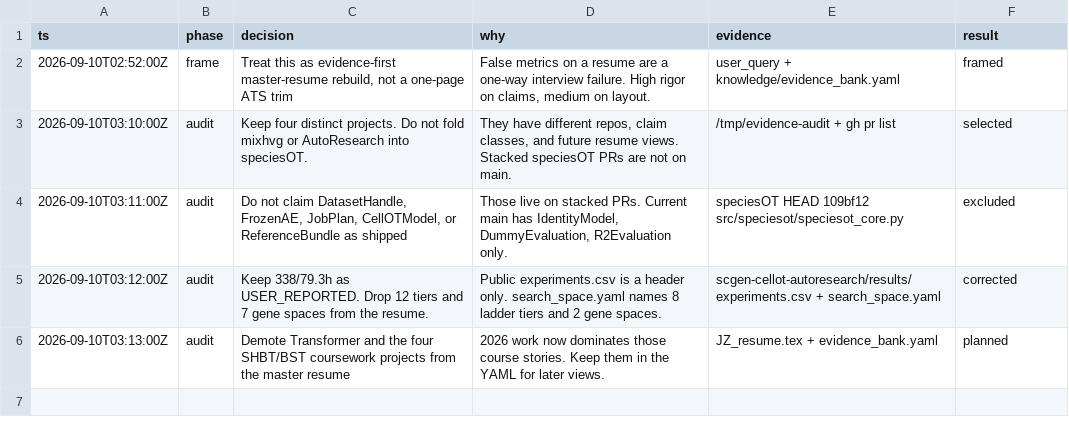
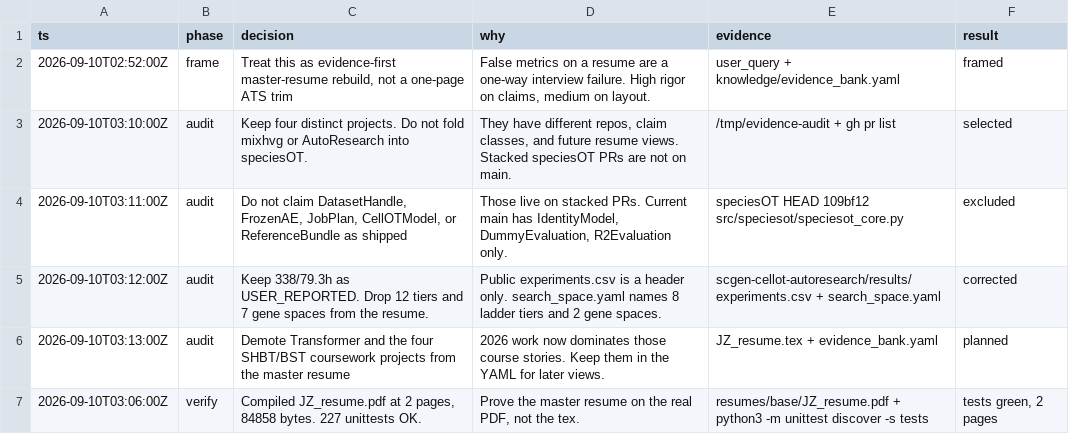
Before and after one commit to JunyiZhou-Conny/job-search-2026-2027-starter, a TSV file: .audit/evidence-master-resume.tsv, drawn as a sheet.

```diff
--- a/.audit/evidence-master-resume.tsv
+++ b/.audit/evidence-master-resume.tsv
@@ -6 +6,2 @@ ts	phase	decision	why	evidence	result
 2026-09-10T03:13:00Z	audit	Demote Transformer and the four SHBT/BST coursework projects from the master resume	2026 work now dominates those course stories. Keep them in the YAML for later views.	JZ_resume.tex + evidence_bank.yaml	planned
+2026-09-10T03:06:00Z	verify	Compiled JZ_resume.pdf at 2 pages, 84858 bytes. 227 unittests OK.	Prove the master resume on the real PDF, not the tex.	resumes/base/JZ_resume.pdf + python3 -m unittest discover -s tests	tests green, 2 pages
```
Also changed, not shown: 3 other files.
